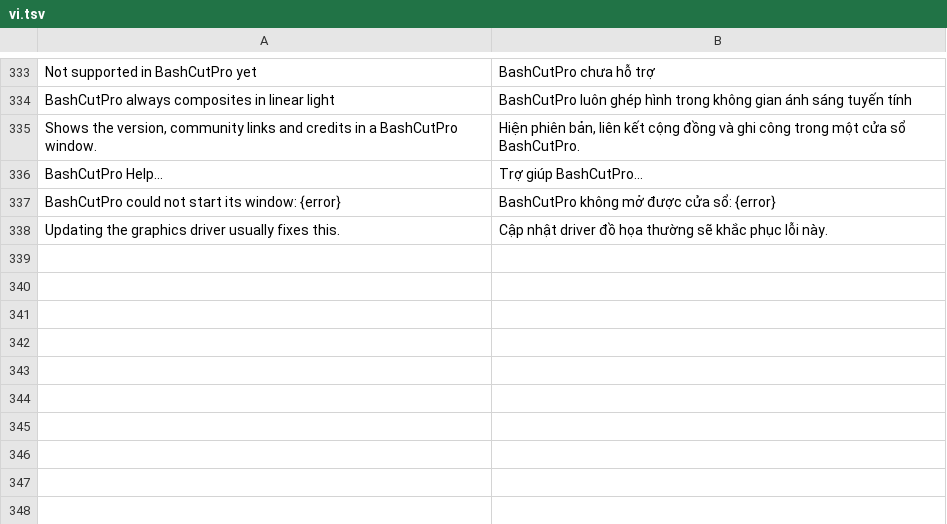
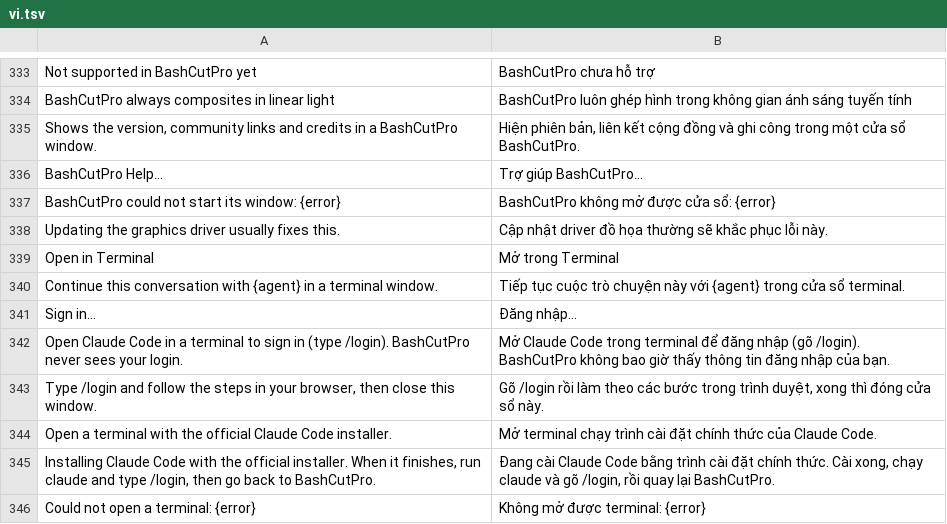
Before and after one commit to dongnguyenvie/BashCutPro, a TSV file: crates/ui-egui/src/bashcut_ui/strings/vi.tsv, drawn as a sheet; only a part is shown, gaps mark what is left out; the diff names each change by its address in the sheet, - before the commit and + after, or states it on an @@ line.

Commit message:
AG5: Agent panel Open in Terminal, Sign in and Install: bashcut_ui/terminal.rs opens the OS terminal on a command in a folder (Windows Terminal or cmd start + PowerShell -EncodedCommand, macOS Terminal via osascript argv, Linux x-terminal-emulator / gnome-terminal / konsole / xterm), resumes the panel's session, runs claude for /login or the official installer on a click; en + vi strings, guide and in-app-ui.md §6

```diff
--- a/crates/ui-egui/src/bashcut_ui/strings/vi.tsv
+++ b/crates/ui-egui/src/bashcut_ui/strings/vi.tsv
+row 339: Open in Terminal | Mở trong Terminal
+row 340: Continue this conversation with {agent} in a terminal window. | Tiếp tục cuộc trò chuyện này với {agent} trong cửa sổ terminal.
+row 341: Sign in… | Đăng nhập…
+row 342: Open Claude Code in a terminal to sign in (type /login). BashCutPro never sees your login. | Mở Claude Code trong terminal để đăng nhập (gõ /login). BashCutPro không bao giờ thấy thông tin đăng nhập của bạn.
+row 343: Type /login and follow the steps in your browser, then close this window. | Gõ /login rồi làm theo các bước trong trình duyệt, xong thì đóng cửa sổ này.
+row 344: Open a terminal with the official Claude Code installer. | Mở terminal chạy trình cài đặt chính thức của Claude Code.
+row 345: Installing Claude Code with the official installer. When it finishes, run claude and type /login, then go back to BashCutPro. | Đang cài Claude Code bằng trình cài đặt chính thức. Cài xong, chạy claude và gõ /login, rồi quay lại BashCutPro.
+row 346: Could not open a terminal: {error} | Không mở được terminal: {error}
```
Also changed, not shown: 6 other files.
